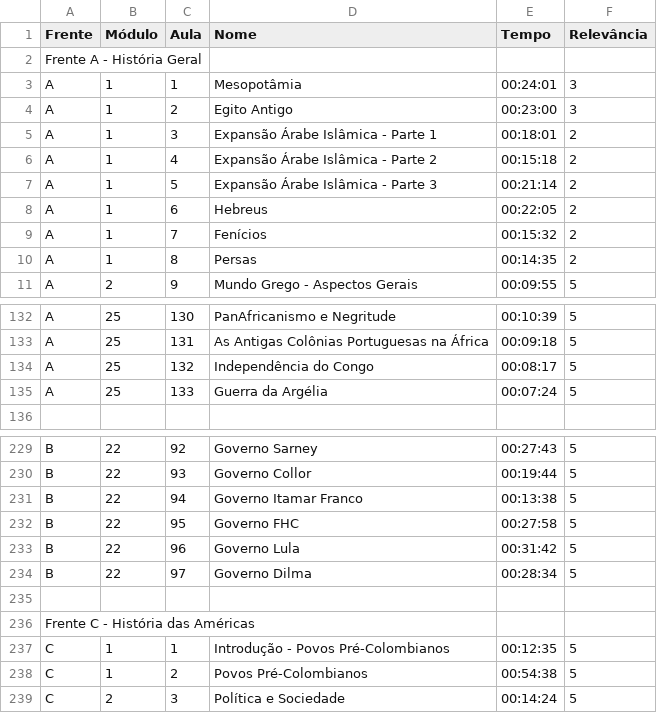
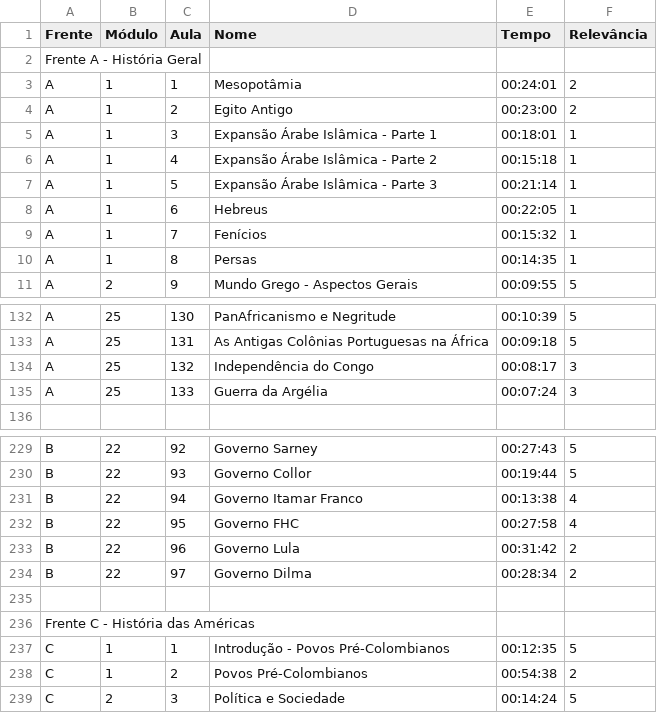
Before and after one commit to RosaUlisses/Freela, a CSV file: back-end/Csvs/Historia.csv, drawn as a sheet; only a part is shown, gaps mark what is left out; the diff covers the shown part only.

```diff
--- a/back-end/Csvs/Historia.csv
+++ b/back-end/Csvs/Historia.csv
@@ -2,10 +2,10 @@ Frente,Módulo,Aula,Nome,Tempo,Relevância
 Frente A - História Geral,,,,,
-A,1,1,Mesopotâmia,00:24:01,3
-A,1,2,Egito Antigo,00:23:00,3
-A,1,3,Expansão Árabe Islâmica - Parte 1,00:18:01,2
-A,1,4,Expansão Árabe Islâmica - Parte 2,00:15:18,2
-A,1,5,Expansão Árabe Islâmica - Parte 3,00:21:14,2
-A,1,6,Hebreus,00:22:05,2
-A,1,7,Fenícios,00:15:32,2
-A,1,8,Persas,00:14:35,2
+A,1,1,Mesopotâmia,00:24:01,2
+A,1,2,Egito Antigo,00:23:00,2
+A,1,3,Expansão Árabe Islâmica - Parte 1,00:18:01,1
+A,1,4,Expansão Árabe Islâmica - Parte 2,00:15:18,1
+A,1,5,Expansão Árabe Islâmica - Parte 3,00:21:14,1
+A,1,6,Hebreus,00:22:05,1
+A,1,7,Fenícios,00:15:32,1
+A,1,8,Persas,00:14:35,1
 A,2,9,Mundo Grego - Aspectos Gerais,00:09:55,5
@@ -133,4 +133,4 @@ A,25,130,PanAfricanismo e Negritude,00:10:39,5
 A,25,131,As Antigas Colônias Portuguesas na África,00:09:18,5
-A,25,132,Independência do Congo,00:08:17,5
-A,25,133,Guerra da Argélia,00:07:24,5
+A,25,132,Independência do Congo,00:08:17,3
+A,25,133,Guerra da Argélia,00:07:24,3
 ,,,,,
@@ -230,6 +230,6 @@ B,22,92,Governo Sarney,00:27:43,5
 B,22,93,Governo Collor,00:19:44,5
-B,22,94,Governo Itamar Franco,00:13:38,5
-B,22,95,Governo FHC,00:27:58,5
-B,22,96,Governo Lula,00:31:42,5
-B,22,97,Governo Dilma,00:28:34,5
+B,22,94,Governo Itamar Franco,00:13:38,4
+B,22,95,Governo FHC,00:27:58,4
+B,22,96,Governo Lula,00:31:42,2
+B,22,97,Governo Dilma,00:28:34,2
 ,,,,,
@@ -237,3 +237,3 @@ Frente C - História das Américas,,,,,
 C,1,1,Introdução - Povos Pré-Colombianos,00:12:35,5
-C,1,2,Povos Pré-Colombianos,00:54:38,5
+C,1,2,Povos Pré-Colombianos,00:54:38,2
 C,2,3,Política e Sociedade,00:14:24,5
```
Also changed, not shown: 22 edited cells elsewhere in this file.
